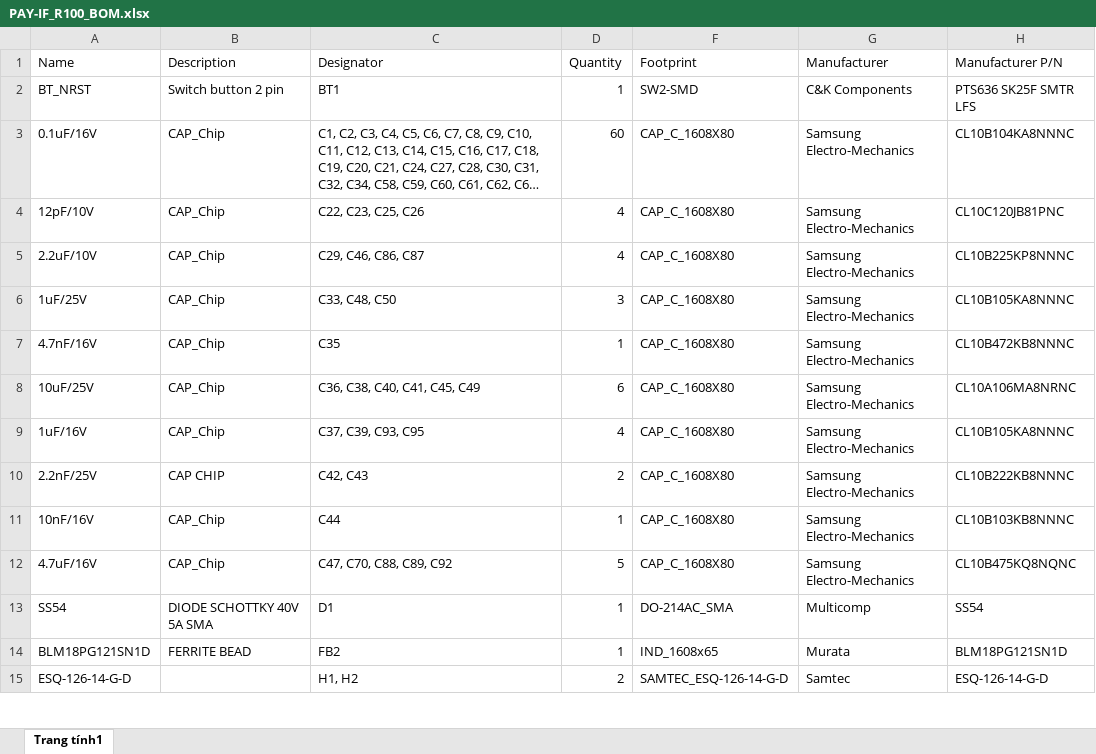
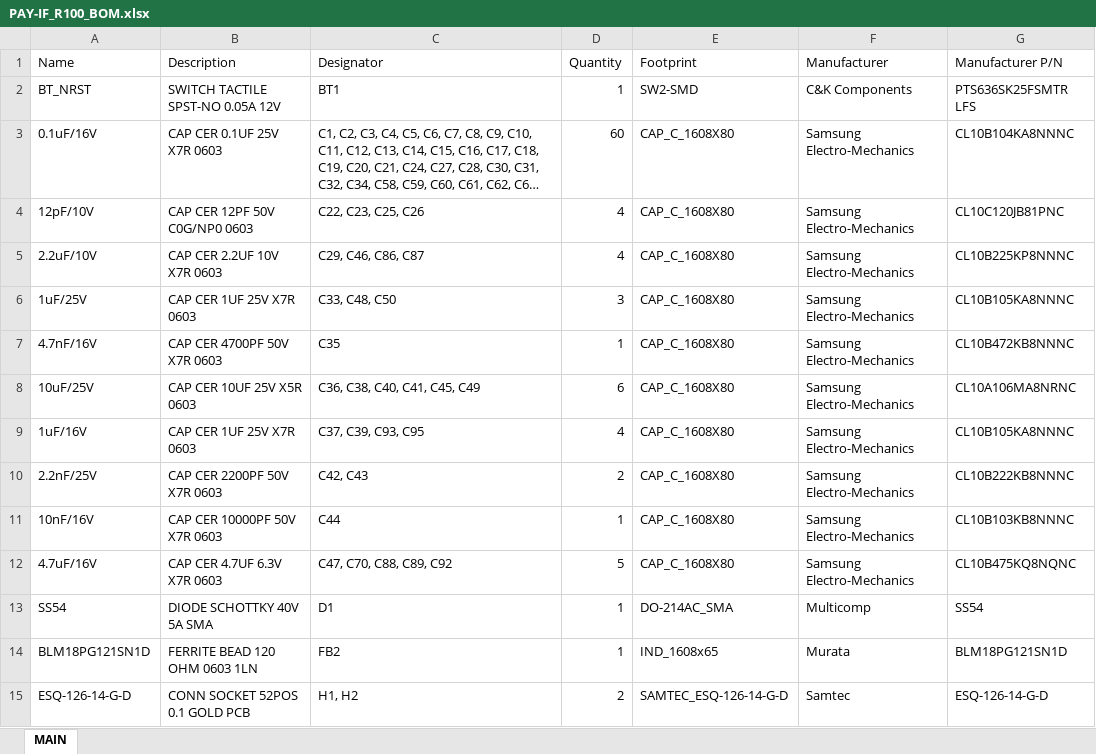
Before and after one commit to baobuibk/Satellite_COMM_HW_V1.0, an Excel workbook: 1_COMM_BOARD/03_BOM/PAY-IF_R100_BOM.xlsx, sheet MAIN, drawn as a sheet; only a part is shown; long unchanged cells end in …; values as stored, in another font and other column widths than the file's, no cell formats; charts and pictures and table styles not drawn; addresses are those after the commit; the diff covers the shown part only; the diff names each change by its address in the sheet, - before the commit and + after, or states it on an @@ line.

```diff
--- a/1_COMM_BOARD/03_BOM/PAY-IF_R100_BOM.xlsx (sheet MAIN)
+++ b/1_COMM_BOARD/03_BOM/PAY-IF_R100_BOM.xlsx (sheet MAIN)
-sheet tab: Trang tính1
+sheet tab: MAIN
-B2 (Description): Switch button 2 pin
+B2 (Description): SWITCH TACTILE SPST-NO 0.05A 12V
-G2 (Manufacturer P/N): PTS636 SK25F SMTR LFS
+G2 (Manufacturer P/N): PTS636SK25FSMTR LFS
-B3 (Description): CAP_Chip
+B3 (Description): CAP CER 0.1UF 25V X7R 0603
-B4 (Description): CAP_Chip
+B4 (Description): CAP CER 12PF 50V C0G/NP0 0603
-B5 (Description): CAP_Chip
+B5 (Description): CAP CER 2.2UF 10V X7R 0603
-B6 (Description): CAP_Chip
+B6 (Description): CAP CER 1UF 25V X7R 0603
-B7 (Description): CAP_Chip
+B7 (Description): CAP CER 4700PF 50V X7R 0603
-B8 (Description): CAP_Chip
+B8 (Description): CAP CER 10UF 25V X5R 0603
-B9 (Description): CAP_Chip
+B9 (Description): CAP CER 1UF 25V X7R 0603
-B10 (Description): CAP CHIP
+B10 (Description): CAP CER 2200PF 50V X7R 0603
-B11 (Description): CAP_Chip
+B11 (Description): CAP CER 10000PF 50V X7R 0603
-B12 (Description): CAP_Chip
+B12 (Description): CAP CER 4.7UF 6.3V X7R 0603
-B14 (Description): FERRITE BEAD
+B14 (Description): FERRITE BEAD 120 OHM 0603 1LN
-B15 (Description): (empty)
+B15 (Description): CONN SOCKET 52POS 0.1 GOLD PCB
```
Also changed, not shown: 2 added rows, 1 removed row and 38 edited cells elsewhere in this sheet, cell formats, 12 other files.
